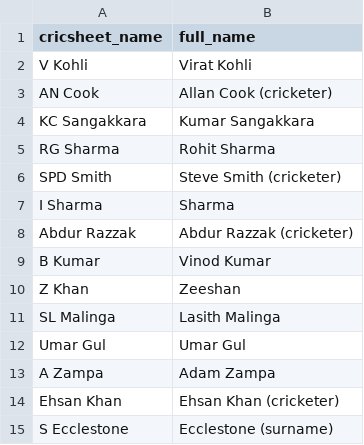
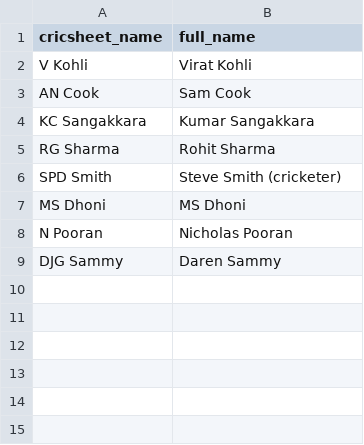
Before and after one commit to mmrayyan2005-dev/cricket-analytics_-, a CSV file: search_aliases.csv, drawn as a sheet.

Commit message:
Update search_aliases.csv

```diff
--- a/search_aliases.csv
+++ b/search_aliases.csv
@@ -2,3 +2,3 @@ cricsheet_name,full_name
 V Kohli,Virat Kohli
-AN Cook,Allan Cook (cricketer)
+AN Cook,Sam Cook
 KC Sangakkara,Kumar Sangakkara
@@ -6,10 +6,4 @@ RG Sharma,Rohit Sharma
 SPD Smith,Steve Smith (cricketer)
-I Sharma,Sharma
-Abdur Razzak,Abdur Razzak (cricketer)
-B Kumar,Vinod Kumar
-Z Khan,Zeeshan
-SL Malinga,Lasith Malinga
-Umar Gul,Umar Gul
-A Zampa,Adam Zampa
-Ehsan Khan,Ehsan Khan (cricketer)
-S Ecclestone,Ecclestone (surname)
+MS Dhoni,MS Dhoni
+N Pooran,Nicholas Pooran
+DJG Sammy,Daren Sammy
```
